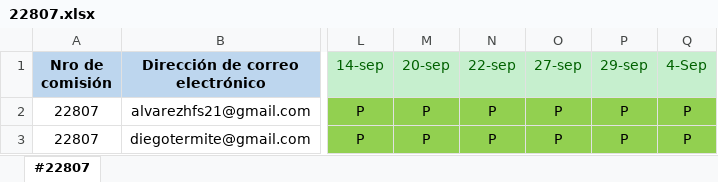
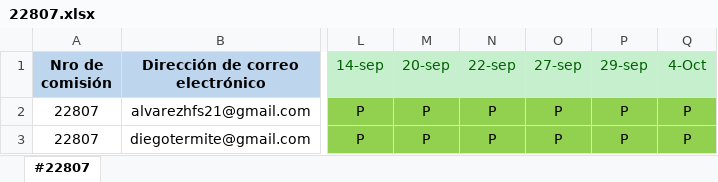
Before and after one commit to DevJumpProf/comision22807, an Excel workbook: 22807.xlsx, sheet #22807, drawn as a sheet; only a part is shown, gaps mark what is left out; values as stored, in another font and other column widths than the file's, no borders; the diff names each change by its address in the sheet, - before the commit and + after, or states it on an @@ line.

Commit message:
JS2-arrays

```diff
--- a/22807.xlsx (sheet #22807)
+++ b/22807.xlsx (sheet #22807)
-Q1: 4-Sep
+Q1: 4-Oct
```
